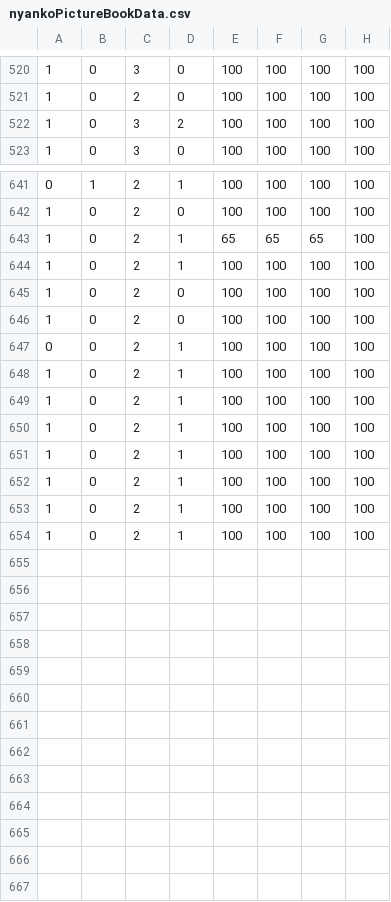
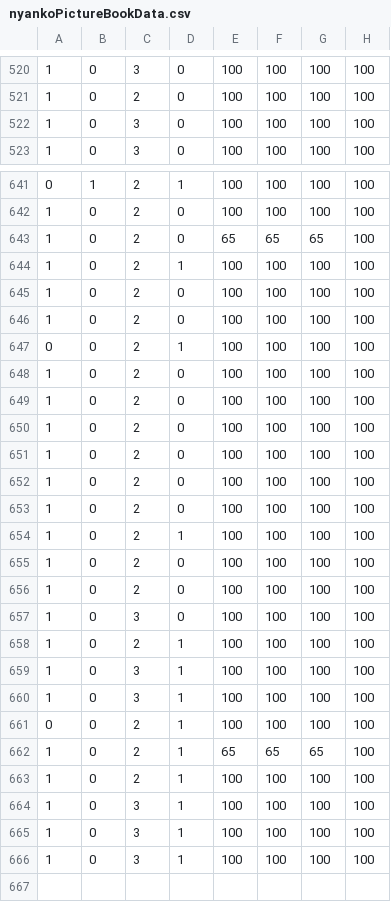
Before and after one commit to fieryhenry/BCSFE-Python, a CSV file: src/BCSFE_Python/files/game_data/true_forms/nyankoPictureBookData.csv, drawn as a sheet; only a part is shown, gaps mark what is left out; the diff covers the shown part only.

Commit message:
updated data

```diff
--- a/src/BCSFE_Python/files/game_data/true_forms/nyankoPictureBookData.csv
+++ b/src/BCSFE_Python/files/game_data/true_forms/nyankoPictureBookData.csv
@@ -521,3 +521,3 @@
 1,0,2,0,100,100,100,100
-1,0,3,2,100,100,100,100
+1,0,3,0,100,100,100,100
 1,0,3,0,100,100,100,100
@@ -642,3 +642,3 @@
 1,0,2,0,100,100,100,100
-1,0,2,1,65,65,65,100
+1,0,2,0,65,65,65,100
 1,0,2,1,100,100,100,100
@@ -647,8 +647,20 @@
 0,0,2,1,100,100,100,100
+1,0,2,0,100,100,100,100
+1,0,2,0,100,100,100,100
+1,0,2,0,100,100,100,100
+1,0,2,0,100,100,100,100
+1,0,2,0,100,100,100,100
+1,0,2,0,100,100,100,100
 1,0,2,1,100,100,100,100
+1,0,2,0,100,100,100,100
+1,0,2,0,100,100,100,100
+1,0,3,0,100,100,100,100
 1,0,2,1,100,100,100,100
+1,0,3,1,100,100,100,100
+1,0,3,1,100,100,100,100
+0,0,2,1,100,100,100,100
+1,0,2,1,65,65,65,100
 1,0,2,1,100,100,100,100
-1,0,2,1,100,100,100,100
-1,0,2,1,100,100,100,100
-1,0,2,1,100,100,100,100
-1,0,2,1,100,100,100,100
+1,0,3,1,100,100,100,100
+1,0,3,1,100,100,100,100
+1,0,3,1,100,100,100,100
```
Also changed, not shown: 7 added rows and 3 edited cells elsewhere in this file.
